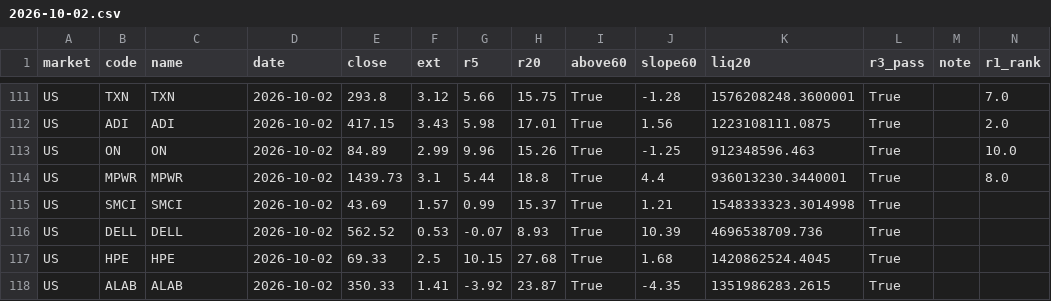
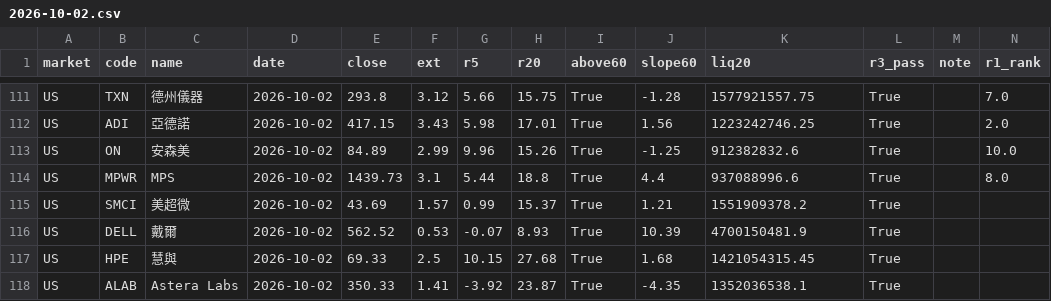
Before and after one commit to shihpc/taiwan-backtest, a CSV file: output/aisc/daily/2026-10-02.csv, drawn as a sheet; only a part is shown, gaps mark what is left out; the diff covers the shown part only; the diff names each change by its address in the sheet, - before the commit and + after, or states it on an @@ line.

```diff
--- a/output/aisc/daily/2026-10-02.csv
+++ b/output/aisc/daily/2026-10-02.csv
-C111 (name): TXN
+C111 (name): 德州儀器
-K111 (liq20): 1576208248.3600001
+K111 (liq20): 1577921557.75
-C112 (name): ADI
+C112 (name): 亞德諾
-K112 (liq20): 1223108111.0875
+K112 (liq20): 1223242746.25
-C113 (name): ON
+C113 (name): 安森美
-K113 (liq20): 912348596.463
+K113 (liq20): 912382832.6
-C114 (name): MPWR
+C114 (name): MPS
-K114 (liq20): 936013230.3440001
+K114 (liq20): 937088996.6
-C115 (name): SMCI
+C115 (name): 美超微
-K115 (liq20): 1548333323.3014998
+K115 (liq20): 1551909378.2
-C116 (name): DELL
+C116 (name): 戴爾
-K116 (liq20): 4696538709.736
+K116 (liq20): 4700150481.9
-C117 (name): HPE
+C117 (name): 慧與
-K117 (liq20): 1420862524.4045
+K117 (liq20): 1421054315.45
-C118 (name): ALAB
+C118 (name): Astera Labs
-K118 (liq20): 1351986283.2615
+K118 (liq20): 1352036538.1
```
Also changed, not shown: 32 edited cells elsewhere in this file, 1 other file.
